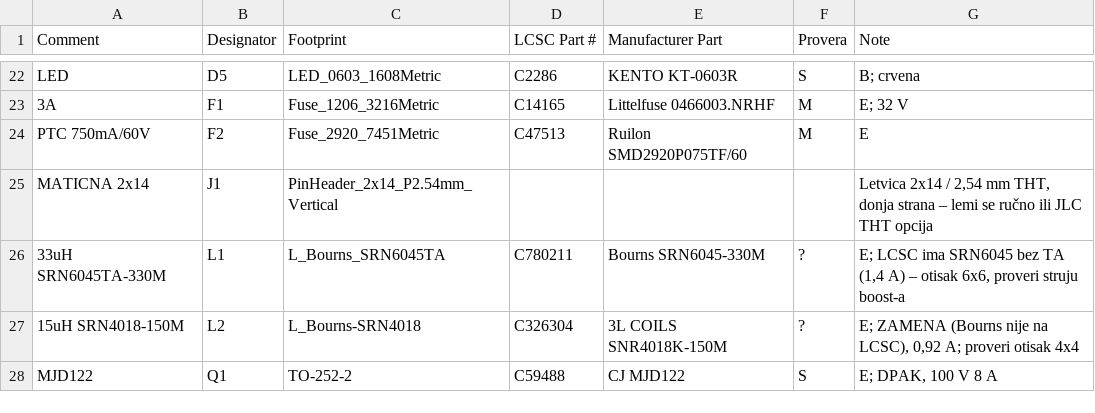
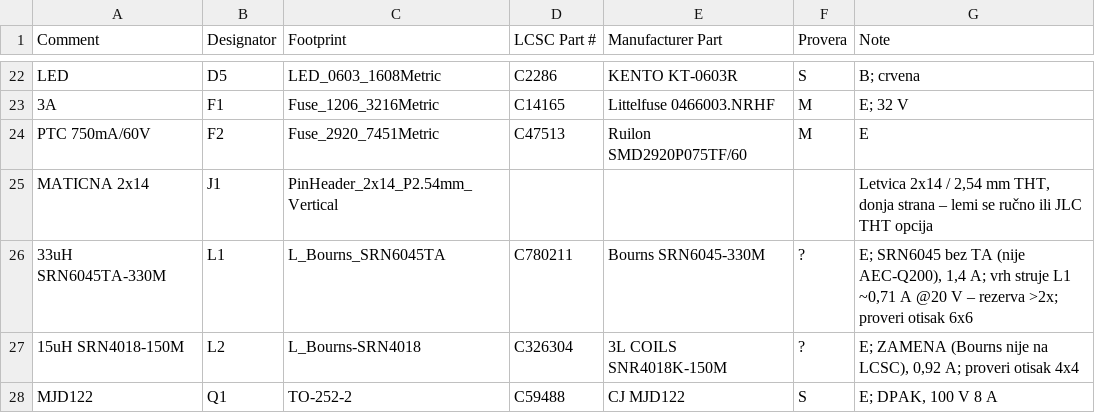
Before and after one commit to dakinet/dakinet, a CSV file: apollo-loop-module/hardware/pcb_rucno/BOM_JLC.csv, drawn as a sheet; only a part is shown, gaps mark what is left out.

```diff
--- a/apollo-loop-module/hardware/pcb_rucno/BOM_JLC.csv
+++ b/apollo-loop-module/hardware/pcb_rucno/BOM_JLC.csv
@@ -25,3 +25,3 @@ PTC 750mA/60V,F2,Fuse_2920_7451Metric,C47513,Ruilon SMD2920P075TF/60,M,E
 MATICNA 2x14,J1,PinHeader_2x14_P2.54mm_Vertical,,,,"Letvica 2x14 / 2,54 mm THT, donja strana – lemi se ručno ili JLC THT opcija"
-33uH SRN6045TA-330M,L1,L_Bourns_SRN6045TA,C780211,Bourns SRN6045-330M,?,"E; LCSC ima SRN6045 bez TA (1,4 A) – otisak 6x6, proveri struju boost-a"
+33uH SRN6045TA-330M,L1,L_Bourns_SRN6045TA,C780211,Bourns SRN6045-330M,?,"E; SRN6045 bez TA (nije AEC-Q200), 1,4 A; vrh struje L1 ~0,71 A @20 V – rezerva >2x; proveri otisak 6x6"
 15uH SRN4018-150M,L2,L_Bourns-SRN4018,C326304,3L COILS SNR4018K-150M,?,"E; ZAMENA (Bourns nije na LCSC), 0,92 A; proveri otisak 4x4"
```
Also changed, not shown: 2 other files.
